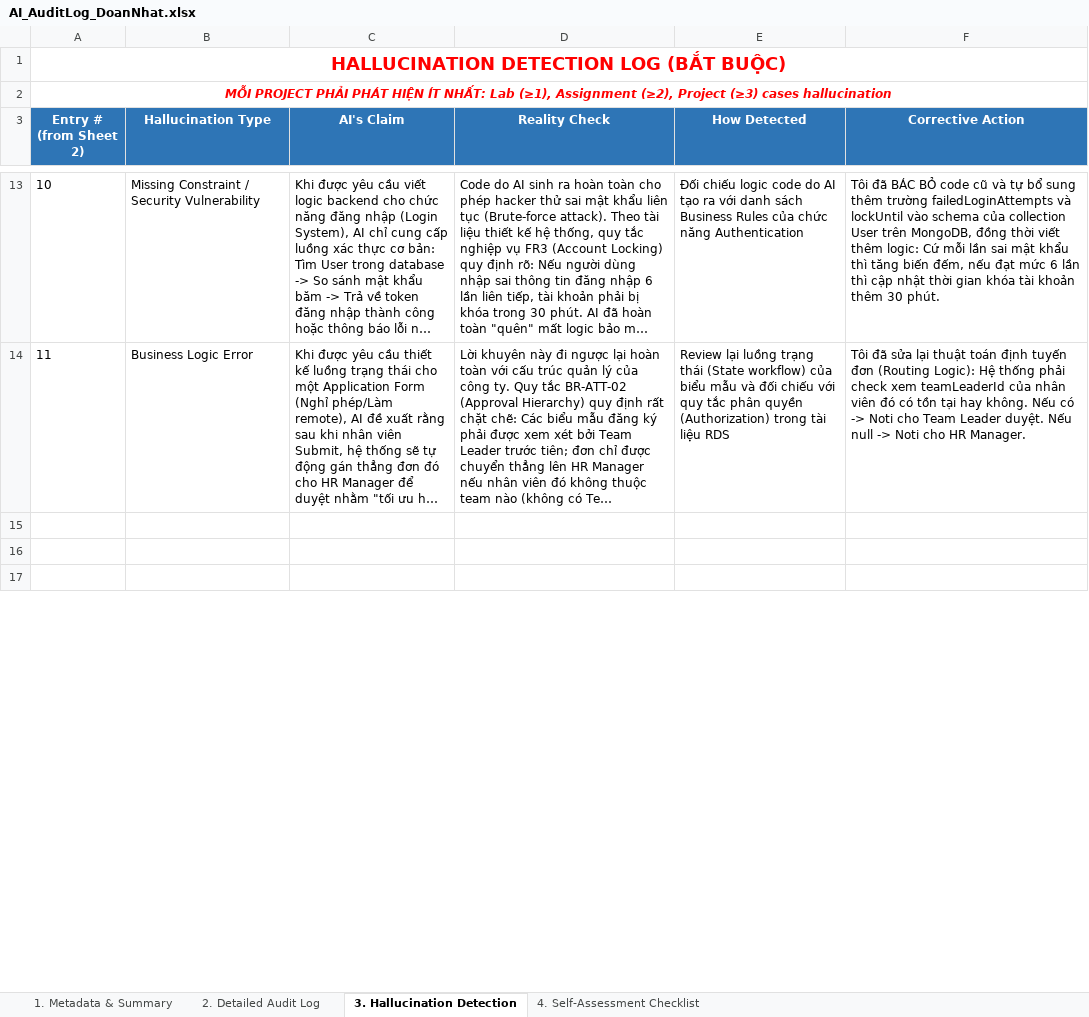
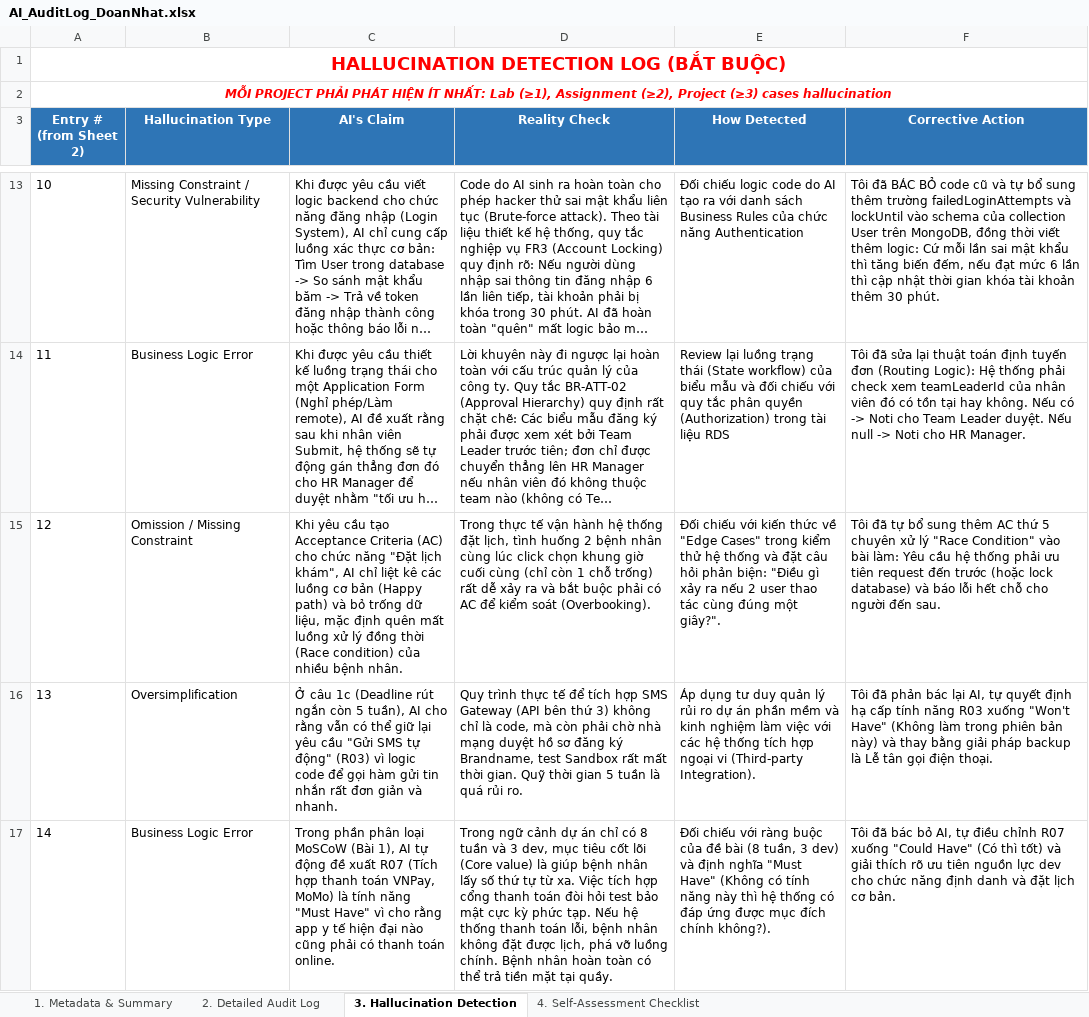
Before and after one commit to FUSU26SWR302/ai-audit-log-DoanNhat219, an Excel workbook: AI_AuditLog_DoanNhat.xlsx, sheet 3. Hallucination Detection, drawn as a sheet; only a part is shown, gaps mark what is left out; long unchanged cells end in …; values as stored, in another font and other column widths than the file's, no borders; the diff covers the shown part only; the diff names each change by its address in the sheet, - before the commit and + after, or states it on an @@ line.

```diff
--- a/AI_AuditLog_DoanNhat.xlsx (sheet 3. Hallucination Detection)
+++ b/AI_AuditLog_DoanNhat.xlsx (sheet 3. Hallucination Detection)
-row 15: (empty)
+row 15: 12 | Omission / Missing Constraint | Khi yêu cầu tạo Acceptance Criteria (AC) cho chức năng "Đặt lịch khám", AI chỉ liệt kê các luồng cơ bản (Happy path) và bỏ trống dữ liệu, mặc định quên mất luồng xử lý đồng thời (Race condition) của nhiều bệnh nhân. | Trong thực tế vận hành hệ thống đặt lịch, tình huống 2 bệnh nhân cùng lúc click chọn khung giờ cuối cùng (chỉ còn 1 chỗ trống) rất dễ xảy ra và bắt buộc phải có AC để kiểm soát (Overbooking). | Đối chiếu với kiến thức về "Edge Cases" trong kiểm thử hệ thống và đặt câu hỏi phản biện: "Điều gì xảy ra nếu 2 user thao tác cùng đúng một giây?". | Tôi đã tự bổ sung thêm AC thứ 5 chuyên xử lý "Race Condition" vào bài làm: Yêu cầu hệ thống phải ưu tiên request đến trước (hoặc lock database) và báo lỗi hết chỗ cho người đến sau.
-row 16: (empty)
+row 16: 13 | Oversimplification | Ở câu 1c (Deadline rút ngắn còn 5 tuần), AI cho rằng vẫn có thể giữ lại yêu cầu "Gửi SMS tự động" (R03) vì logic code để gọi hàm gửi tin nhắn rất đơn giản và nhanh. | Quy trình thực tế để tích hợp SMS Gateway (API bên thứ 3) không chỉ là code, mà còn phải chờ nhà mạng duyệt hồ sơ đăng ký Brandname, test Sandbox rất mất thời gian. Quỹ thời gian 5 tuần là quá rủi ro. | Áp dụng tư duy quản lý rủi ro dự án phần mềm và kinh nghiệm làm việc với các hệ thống tích hợp ngoại vi (Third-party Integration). | Tôi đã phản bác lại AI, tự quyết định hạ cấp tính năng R03 xuống "Won't Have" (Không làm trong phiên bản này) và thay bằng giải pháp backup là Lễ tân gọi điện thoại.
-row 17: (empty)
+row 17: 14 | Business Logic Error | Trong phần phân loại MoSCoW (Bài 1), AI tự động đề xuất R07 (Tích hợp thanh toán VNPay, MoMo) là tính năng "Must Have" vì cho rằng app y tế hiện đại nào cũng phải có thanh toán online. | Trong ngữ cảnh dự án chỉ có 8 tuần và 3 dev, mục tiêu cốt lõi (Core value) là giúp bệnh nhân lấy số thứ tự từ xa. Việc tích hợp cổng thanh toán đòi hỏi test bảo mật cực kỳ phức tạp. Nếu hệ thống thanh toán lỗi, bệnh nhân không đặt được lịch, phá vỡ luồng chính. Bệnh nhân hoàn toàn có thể trả tiền mặt tại quầy. | Đối chiếu với ràng buộc của đề bài (8 tuần, 3 dev) và định nghĩa "Must Have" (Không có tính năng này thì hệ thống có đáp ứng được mục đích chính không?). | Tôi đã bác bỏ AI, tự điều chỉnh R07 xuống "Could Have" (Có thì tốt) và giải thích rõ ưu tiên nguồn lực dev cho chức năng định danh và đặt lịch cơ bản.
```
Also changed, not shown: 12 edited cells elsewhere in this sheet, sheet 2. Detailed Audit Log, 2 other files.
